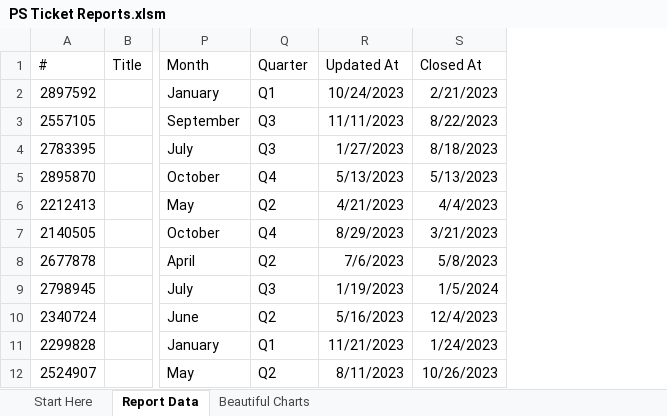
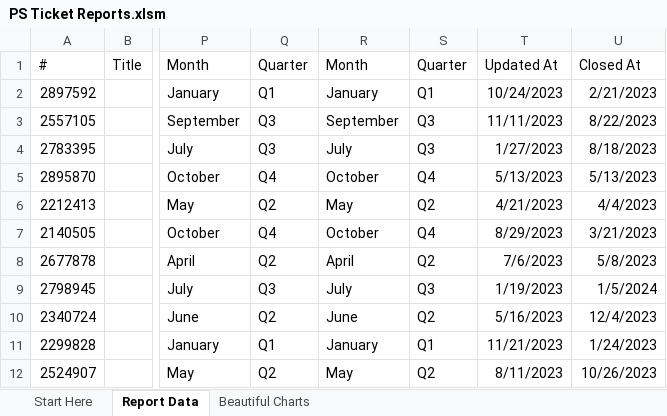
Before and after one commit to smudge-knobbles/PS_Report_Spreadsheet, an Excel workbook: PS Ticket Reports.xlsm, sheet Report Data, drawn as a sheet; only a part is shown, gaps mark what is left out; values as stored, in another font and other column widths than the file's, no borders; the diff names each change by its address in the sheet, - before the commit and + after, or states it on an @@ line.

```diff
--- a/PS Ticket Reports.xlsm (sheet Report Data)
+++ b/PS Ticket Reports.xlsm (sheet Report Data)
+column R (Month), rows 2-12: January | September | July | October | May | October | April | July | June | January | May
+column S (Quarter), rows 2-12: Q1 | Q3 | Q3 | Q4 | Q2 | Q4 | Q2 | Q3 | Q2 | Q1 | Q2
```
Also changed, not shown: charts or pictures, 1 other file.
